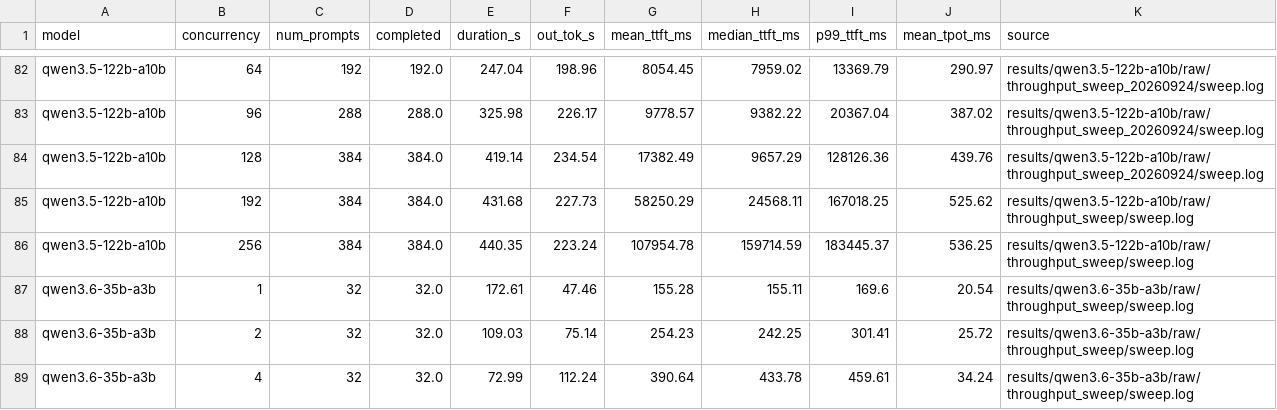
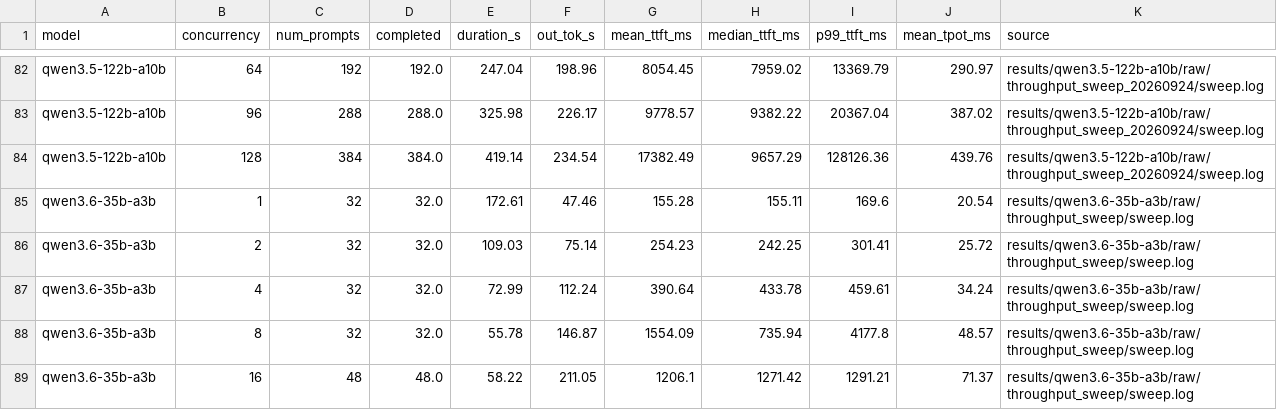
Before and after one commit to jtchilders-ai-assistant/warpcore-benchmarks, a CSV file: viz/data/throughput_all.csv, drawn as a sheet; only a part is shown, gaps mark what is left out; the shorter side is filled out with more unchanged rows.

Commit message:
fix: keep throughput refresh provenance coherent

```diff
--- a/viz/data/throughput_all.csv
+++ b/viz/data/throughput_all.csv
@@ -84,4 +84,2 @@ qwen3.5-122b-a10b,96,288,288.0,325.98,226.17,9778.57,9382.22,20367.04,387.02,res
 qwen3.5-122b-a10b,128,384,384.0,419.14,234.54,17382.49,9657.29,128126.36,439.76,results/qwen3.5-122b-a10b/raw/throughput_sweep_20260924/sweep.log
-qwen3.5-122b-a10b,192,384,384.0,431.68,227.73,58250.29,24568.11,167018.25,525.62,results/qwen3.5-122b-a10b/raw/throughput_sweep/sweep.log
-qwen3.5-122b-a10b,256,384,384.0,440.35,223.24,107954.78,159714.59,183445.37,536.25,results/qwen3.5-122b-a10b/raw/throughput_sweep/sweep.log
 qwen3.6-35b-a3b,1,32,32.0,172.61,47.46,155.28,155.11,169.6,20.54,results/qwen3.6-35b-a3b/raw/throughput_sweep/sweep.log
```
Also changed, not shown: 5 other files.
